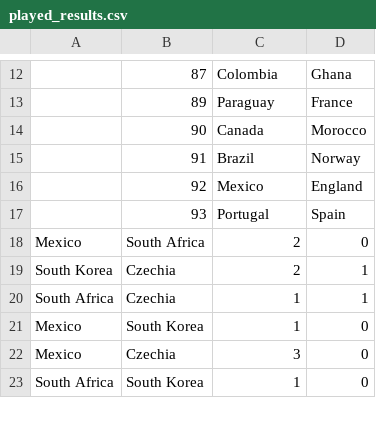
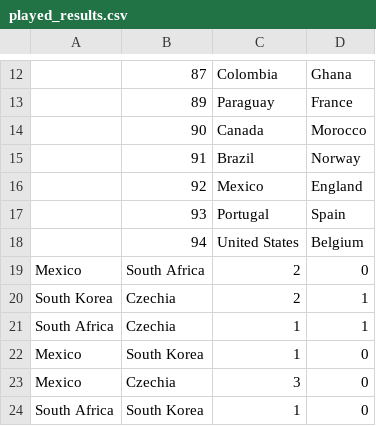
Before and after one commit to Jeysshonb/oraculo_mundial_2026, a CSV file: OracuMundial2026.Web/Data/played_results.csv, drawn as a sheet; only a part is shown, gaps mark what is left out; the diff names each change by its address in the sheet, - before the commit and + after, or states it on an @@ line.

```diff
--- a/OracuMundial2026.Web/Data/played_results.csv
+++ b/OracuMundial2026.Web/Data/played_results.csv
+row 18:  | 94 | United States | Belgium
```
Also changed, not shown: 1 other file.
